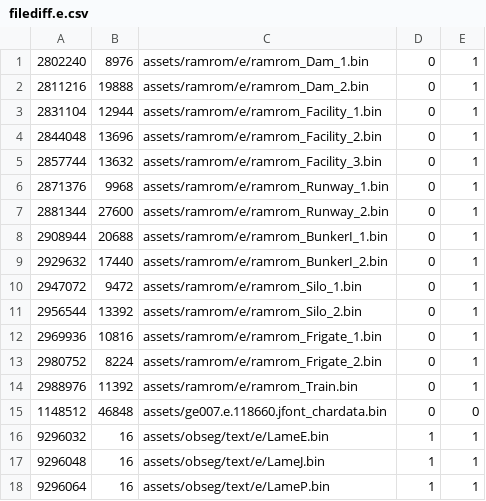
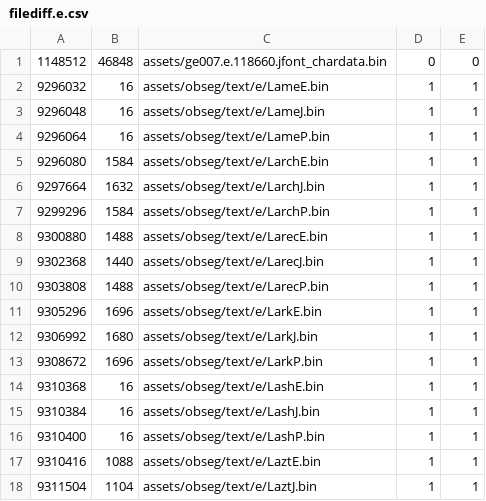
Before and after one commit to doomhack/Goldeneye, a CSV file: scripts/filediff.e.csv, drawn as a sheet; only a part is shown; the shorter side is filled out with more unchanged rows.

```diff
--- a/scripts/filediff.e.csv
+++ b/scripts/filediff.e.csv
@@ -1,15 +1 @@
-2802240,8976,assets/ramrom/e/ramrom_Dam_1.bin,0,1
-2811216,19888,assets/ramrom/e/ramrom_Dam_2.bin,0,1
-2831104,12944,assets/ramrom/e/ramrom_Facility_1.bin,0,1
-2844048,13696,assets/ramrom/e/ramrom_Facility_2.bin,0,1
-2857744,13632,assets/ramrom/e/ramrom_Facility_3.bin,0,1
-2871376,9968,assets/ramrom/e/ramrom_Runway_1.bin,0,1
-2881344,27600,assets/ramrom/e/ramrom_Runway_2.bin,0,1
-2908944,20688,assets/ramrom/e/ramrom_BunkerI_1.bin,0,1
-2929632,17440,assets/ramrom/e/ramrom_BunkerI_2.bin,0,1
-2947072,9472,assets/ramrom/e/ramrom_Silo_1.bin,0,1
-2956544,13392,assets/ramrom/e/ramrom_Silo_2.bin,0,1
-2969936,10816,assets/ramrom/e/ramrom_Frigate_1.bin,0,1
-2980752,8224,assets/ramrom/e/ramrom_Frigate_2.bin,0,1
-2988976,11392,assets/ramrom/e/ramrom_Train.bin,0,1
 1148512,46848,assets/ge007.e.118660.jfont_chardata.bin,0,0
```
Also changed, not shown: 15 other files.
